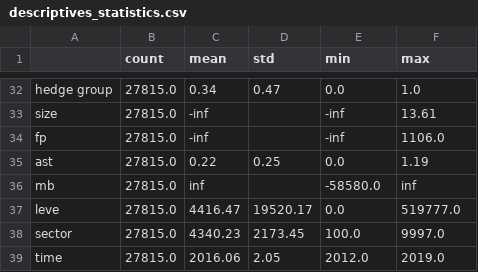
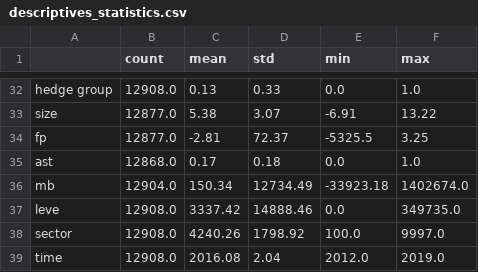
Before and after one commit to Betty099/thesis_data, a CSV file: descriptives_statistics.csv, drawn as a sheet; only a part is shown, gaps mark what is left out; the diff covers the shown part only; the diff names each change by its address in the sheet, - before the commit and + after, or states it on an @@ line.

```diff
--- a/descriptives_statistics.csv
+++ b/descriptives_statistics.csv
-B32 (count): 27815.0
+B32 (count): 12908.0
-C32 (mean): 0.34
+C32 (mean): 0.13
-D32 (std): 0.47
+D32 (std): 0.33
-B33:B34 (count): 27815.0
+B33:B34 (count): 12877.0
-C33 (mean): -inf
+C33 (mean): 5.38
-D33 (std): (empty)
+D33 (std): 3.07
-E33 (min): -inf
+E33 (min): -6.91
-F33 (max): 13.61
+F33 (max): 13.22
-C34 (mean): -inf
+C34 (mean): -2.81
-D34 (std): (empty)
+D34 (std): 72.37
-E34 (min): -inf
+E34 (min): -5325.5
-F34 (max): 1106.0
+F34 (max): 3.25
-B35 (count): 27815.0
+B35 (count): 12868.0
-C35 (mean): 0.22
+C35 (mean): 0.17
-D35 (std): 0.25
+D35 (std): 0.18
-F35 (max): 1.19
+F35 (max): 1.0
-B36 (count): 27815.0
+B36 (count): 12904.0
-C36 (mean): inf
+C36 (mean): 150.34
-D36 (std): (empty)
+D36 (std): 12734.49
-E36 (min): -58580.0
+E36 (min): -33923.18
-F36 (max): inf
+F36 (max): 1402674.0
-B37:B39 (count): 27815.0
+B37:B39 (count): 12908.0
-C37 (mean): 4416.47
+C37 (mean): 3337.42
-D37 (std): 19520.17
+D37 (std): 14888.46
-F37 (max): 519777.0
+F37 (max): 349735.0
-C38 (mean): 4340.23
+C38 (mean): 4240.26
-D38 (std): 2173.45
+D38 (std): 1798.92
-C39 (mean): 2016.06
+C39 (mean): 2016.08
-D39 (std): 2.05
+D39 (std): 2.04
```
Also changed, not shown: 132 edited cells elsewhere in this file, 2 other files.
